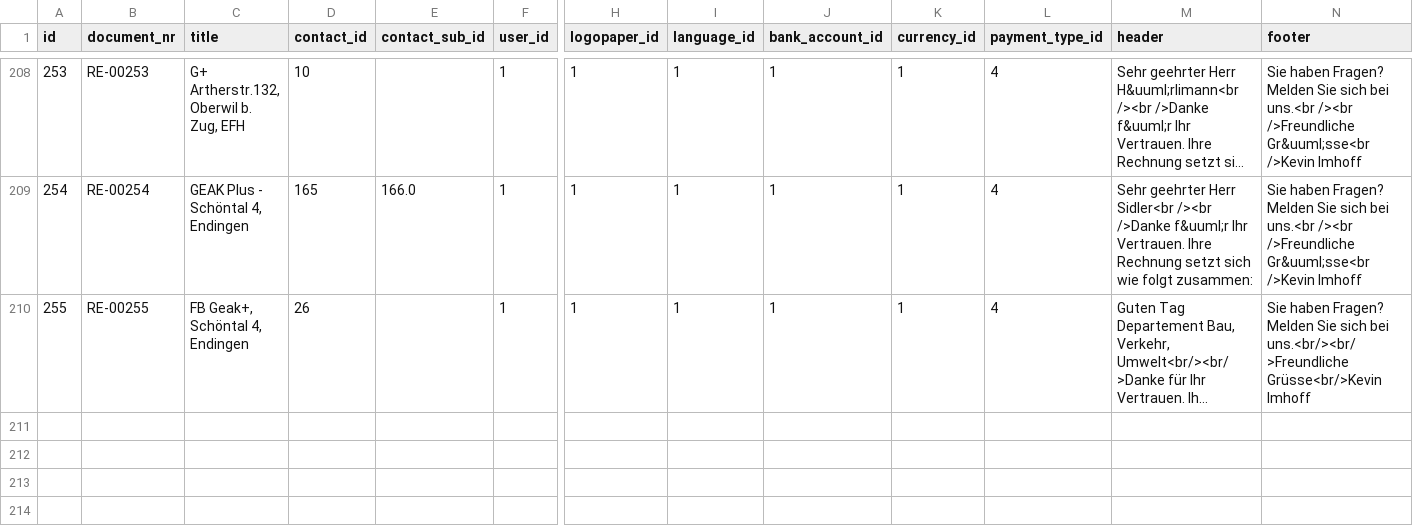
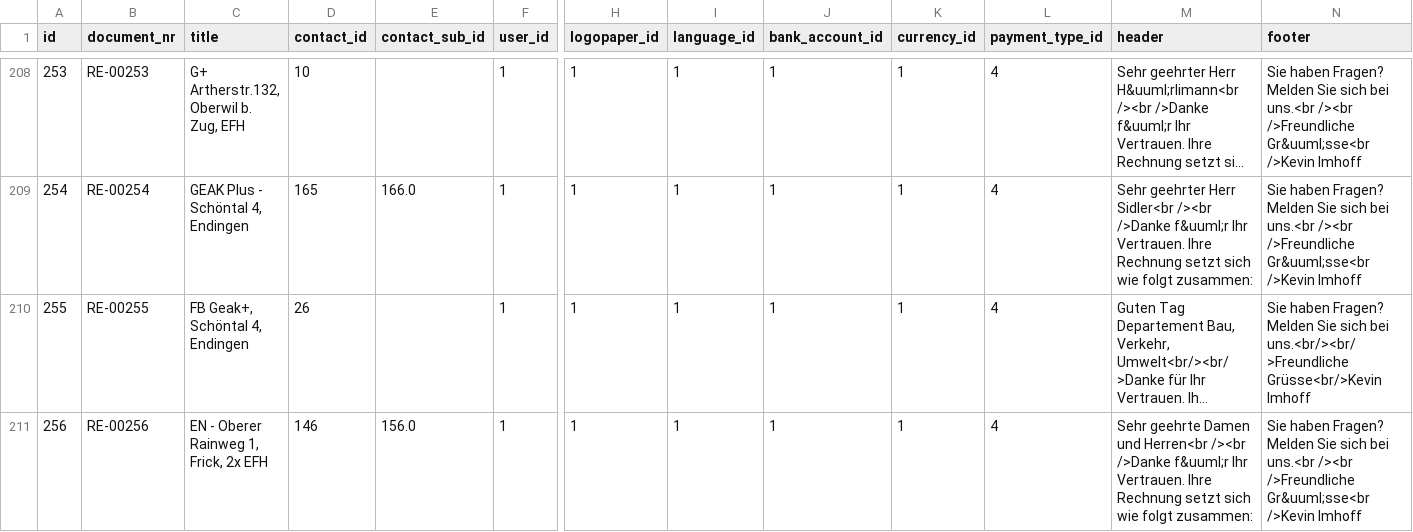
Before and after one commit to rogerxlk/ecolution-analytics-app, a CSV file: bexio/data/raw/invoices.csv, drawn as a sheet; only a part is shown, gaps mark what is left out; long unchanged cells end in …; rows hold the shown columns only; the diff names each change by its address in the sheet, - before the commit and + after, or states it on an @@ line.

```diff
--- a/bexio/data/raw/invoices.csv
+++ b/bexio/data/raw/invoices.csv
+row 211: 256 | RE-00256 | EN - Oberer Rainweg 1, Frick, 2x EFH | 146 | 156.0 | 1 | 1 | 1 | 1 | 1 | 4 | Sehr geehrte Damen und Herren<br /><br />Danke f&uuml;r Ihr Vertrauen. Ihre Rechnung setzt sich wie folgt zusammen: | Sie haben Fragen? Melden Sie sich bei uns.<br /><br />Freundliche Gr&uuml;sse<br />Kevin Imhoff
```
Also changed, not shown: bexio/data/raw/journal.csv, bexio/data/raw/offers.csv, 5 other files.
